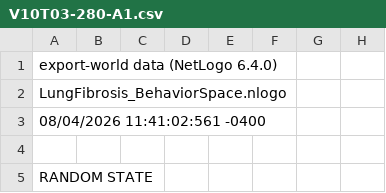
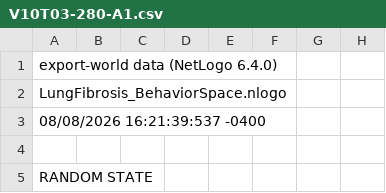
Before and after one commit to ashleefv/LungIPFNetLogo, a CSV file: CropMaskHE/HealthyControls/V10T03-280-A1.csv, drawn as a sheet; only a part is shown; the diff covers the shown part only; the diff names each change by its address in the sheet, - before the commit and + after, or states it on an @@ line.

```diff
--- a/CropMaskHE/HealthyControls/V10T03-280-A1.csv
+++ b/CropMaskHE/HealthyControls/V10T03-280-A1.csv
-A3: 08/04/2026 11:41:02:561 -0400
+A3: 08/08/2026 16:21:39:537 -0400
```
Also changed, not shown: 2 edited cells elsewhere in this file, CropMaskHE/HealthyControls/V10T03-281-A1.csv, CropMaskHE/HealthyControls/V10T03-282-A1.csv, 22 other files.
